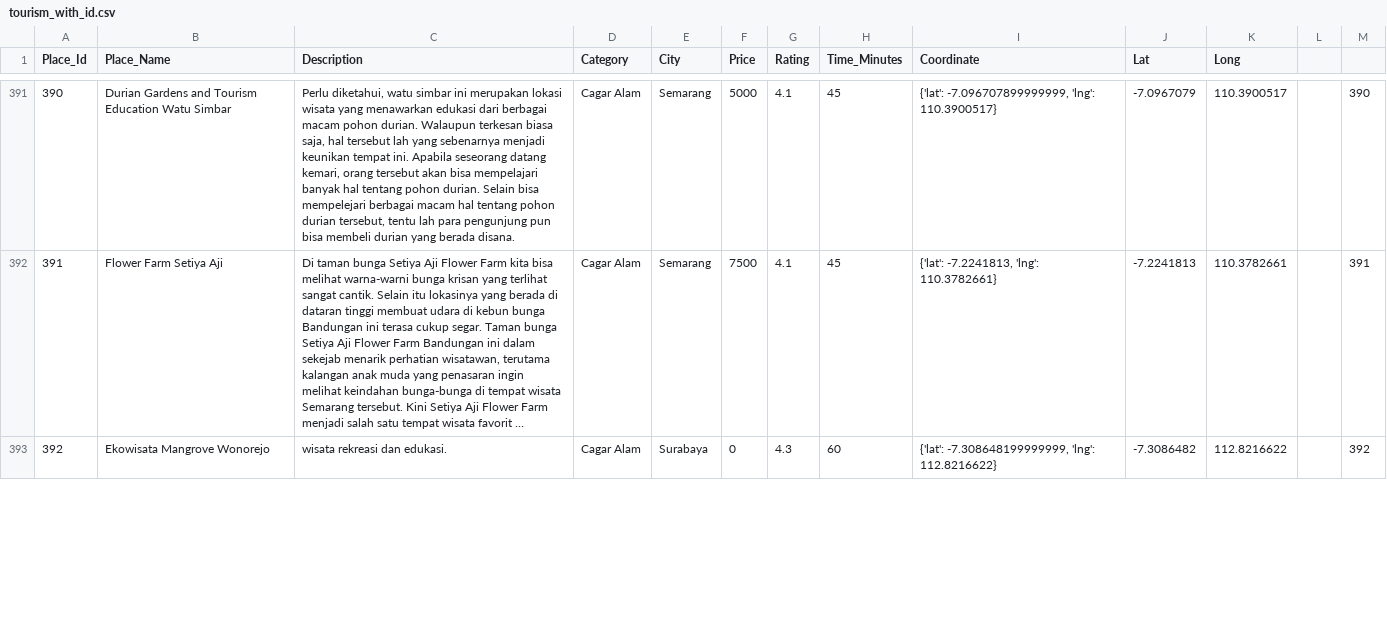
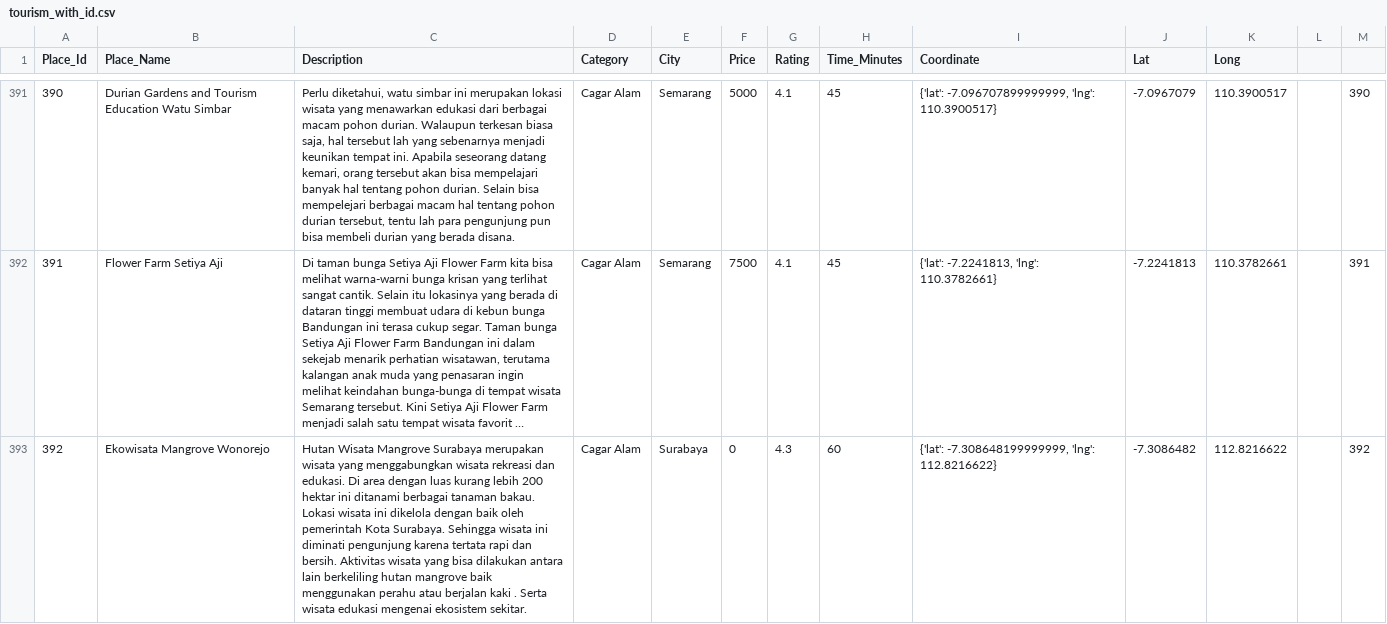
Before and after one commit to labibaadinda/surabaya-tourism-destination-recommendation-system, a CSV file: dataset/tourism_with_id.csv, drawn as a sheet; only a part is shown, gaps mark what is left out; long unchanged cells end in …; the diff covers the shown part only; the diff names each change by its address in the sheet, - before the commit and + after, or states it on an @@ line.

Commit message:
dataset

```diff
--- a/dataset/tourism_with_id.csv
+++ b/dataset/tourism_with_id.csv
-C393 (Description): wisata rekreasi dan edukasi.
+C393 (Description): Hutan Wisata Mangrove Surabaya merupakan wisata yang menggabungkan wisata rekreasi dan edukasi. Di area dengan luas kurang lebih 200 hektar ini ditanami berbagai tanaman bakau. Lokasi wisata ini dikelola dengan baik oleh pemerintah Kota Surabaya. Sehingga wisata ini diminati pengunjung karena tertata rapi dan bersih. Aktivitas wisata yang bisa dilakukan antara lain berkeliling hutan mangrove baik menggunakan perahu atau berjalan kaki . Serta wisata edukasi mengenai ekosistem sekitar.
```
Also changed, not shown: 1 edited cell elsewhere in this file, 1 other file.
